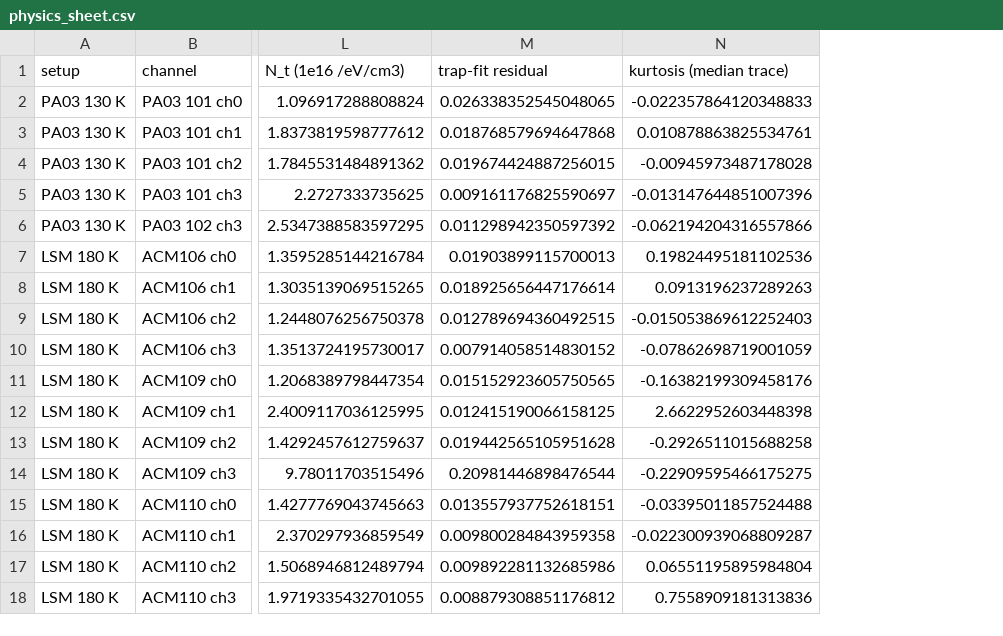
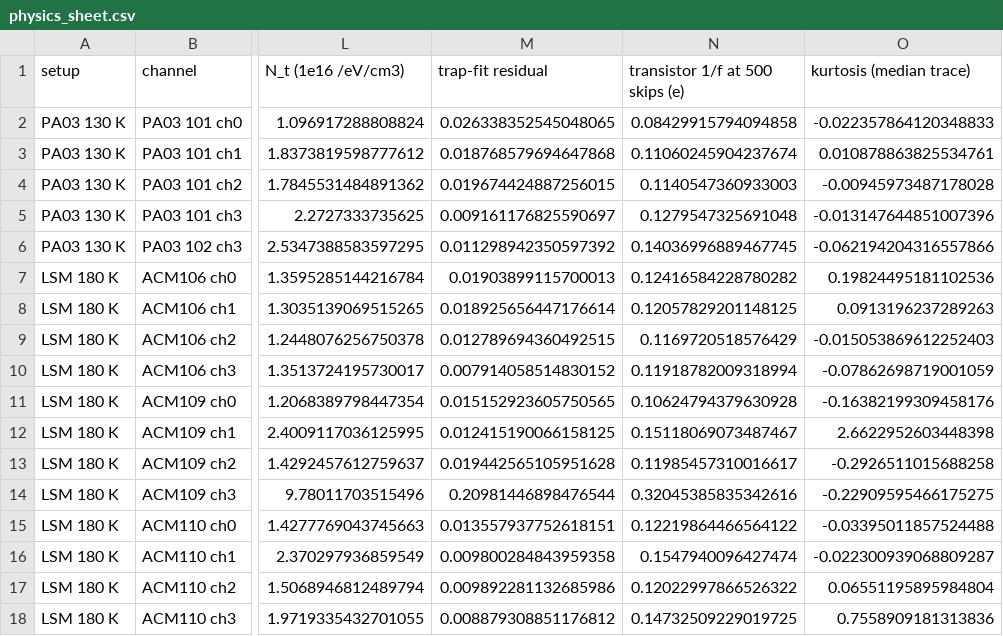
Before and after one commit to Dylan-Rosenmerkel/ccd_opt_ml, a CSV file: amp_phys/results/per_channel/physics_sheet.csv, drawn as a sheet; only a part is shown, gaps mark what is left out; the diff names each change by its address in the sheet, - before the commit and + after, or states it on an @@ line.

```diff
--- a/amp_phys/results/per_channel/physics_sheet.csv
+++ b/amp_phys/results/per_channel/physics_sheet.csv
+column N (transistor 1/f at 500 skips (e)), rows 2-18: 0.08429915794094858 | 0.11060245904237674 | 0.1140547360933003 | 0.1279547325691048 | 0.14036996889467745 | 0.12416584228780282 | 0.12057829201148125 | 0.1169720518576429 | 0.11918782009318994 | 0.10624794379630928 | 0.15118069073487467 | 0.11985457310016617 | 0.32045385835342616 | 0.12219864466564122 | 0.1547940096427474 | 0.12022997866526322 | 0.14732509229019725
```
Also changed, not shown: docs/overleaf_channel_scorecard_2026-11-16/tables/graded_values.csv, 11 other files.
